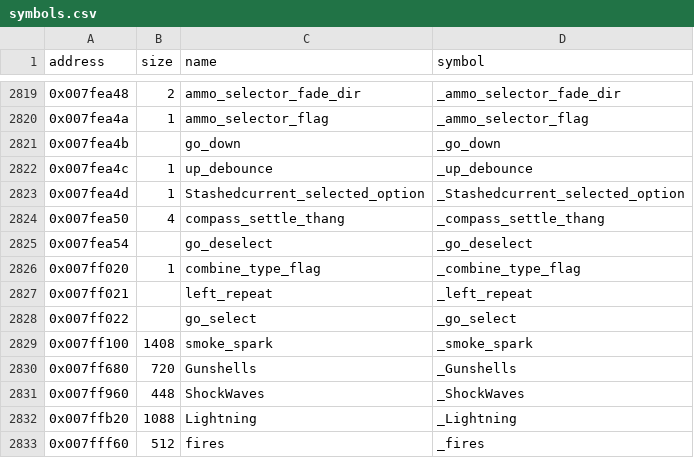
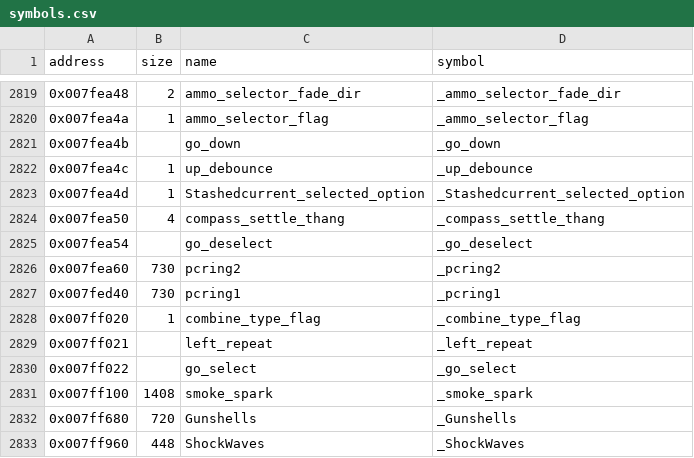
Before and after one commit to LostArtefacts/tr04, a CSV file: config/symbols.csv, drawn as a sheet; only a part is shown, gaps mark what is left out; the shorter side is filled out with more unchanged rows.

```diff
--- a/config/symbols.csv
+++ b/config/symbols.csv
@@ -2825,2 +2825,4 @@ address,size,name,symbol
 0x007fea54,,go_deselect,_go_deselect
+0x007fea60,730,pcring2,_pcring2
+0x007fed40,730,pcring1,_pcring1
 0x007ff020,1,combine_type_flag,_combine_type_flag
```
Also changed, not shown: 5 other files.
